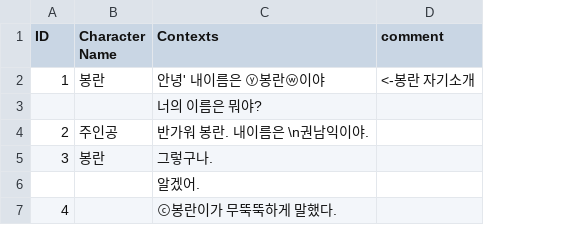
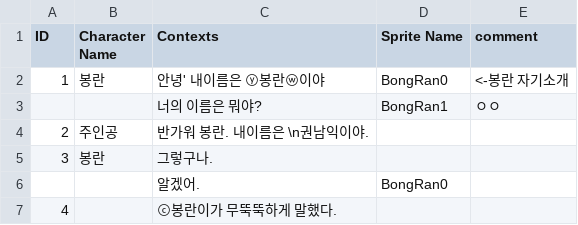
Before and after one commit to qkrdudwns000/Danganronpa, a CSV file: Assets/Resources/prologue.csv, drawn as a sheet; addresses are those after the commit; the diff names each change by its address in the sheet, - before the commit and + after, or states it on an @@ line.

```diff
--- a/Assets/Resources/prologue.csv
+++ b/Assets/Resources/prologue.csv
+column D (Sprite Name), rows 2-6: BongRan0 | BongRan1 |  |  | BongRan0
-E3 (comment): (empty)
+E3 (comment): ㅇㅇ
```
Also changed, not shown: 12 other files.
